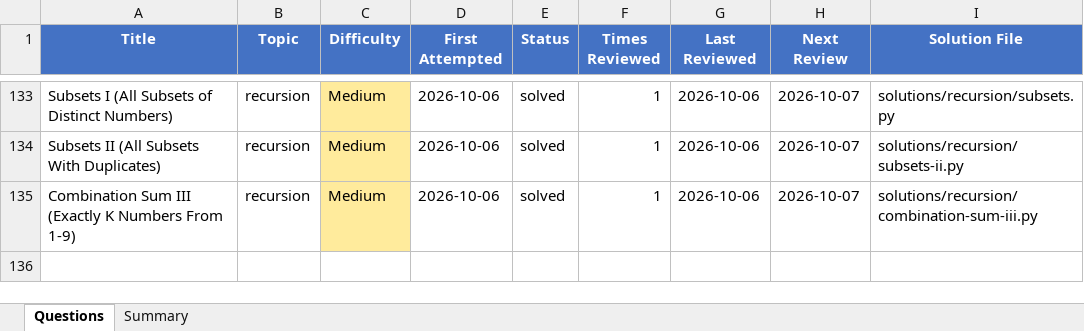
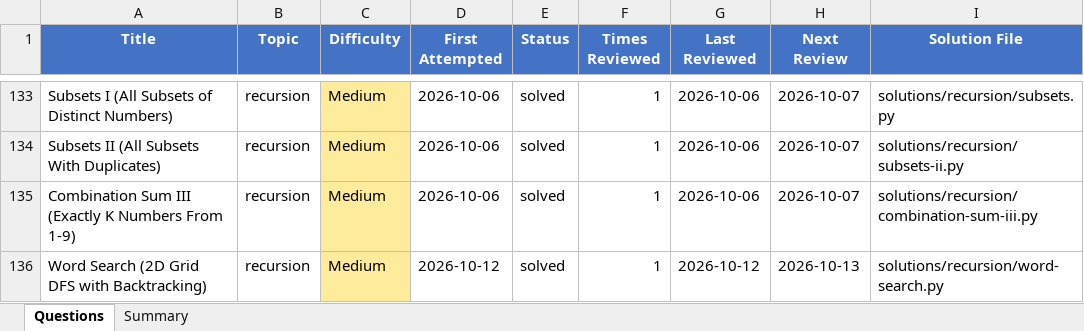
Before and after one commit to Ankush-Manhas840/Practice, an Excel workbook: questions-log.xlsx, sheet Questions, drawn as a sheet; only a part is shown, gaps mark what is left out; values as stored, in another font and other column widths than the file's, no borders; the diff names each change by its address in the sheet, - before the commit and + after, or states it on an @@ line.

Commit message:
Add word search solution and notes
Word Search (LeetCode 79): Find whether a word exists in a 2D grid by moving up/down/left/right with backtracking. Marks visited cells with 0, restores on backtrack. Tested on 9 cases (linear paths, backtracking, unreachable words, circular paths, identical-char grids). All passed.

Updated progress to 135 problems (was 134).

```diff
--- a/questions-log.xlsx (sheet Questions)
+++ b/questions-log.xlsx (sheet Questions)
+row 136: Word Search (2D Grid DFS with Backtracking) | recursion | Medium | 2026-10-12 | solved | 1 | 2026-10-12 | 2026-10-13 | solutions/recursion/word-search.py
```
Also changed, not shown: 9 other files.
